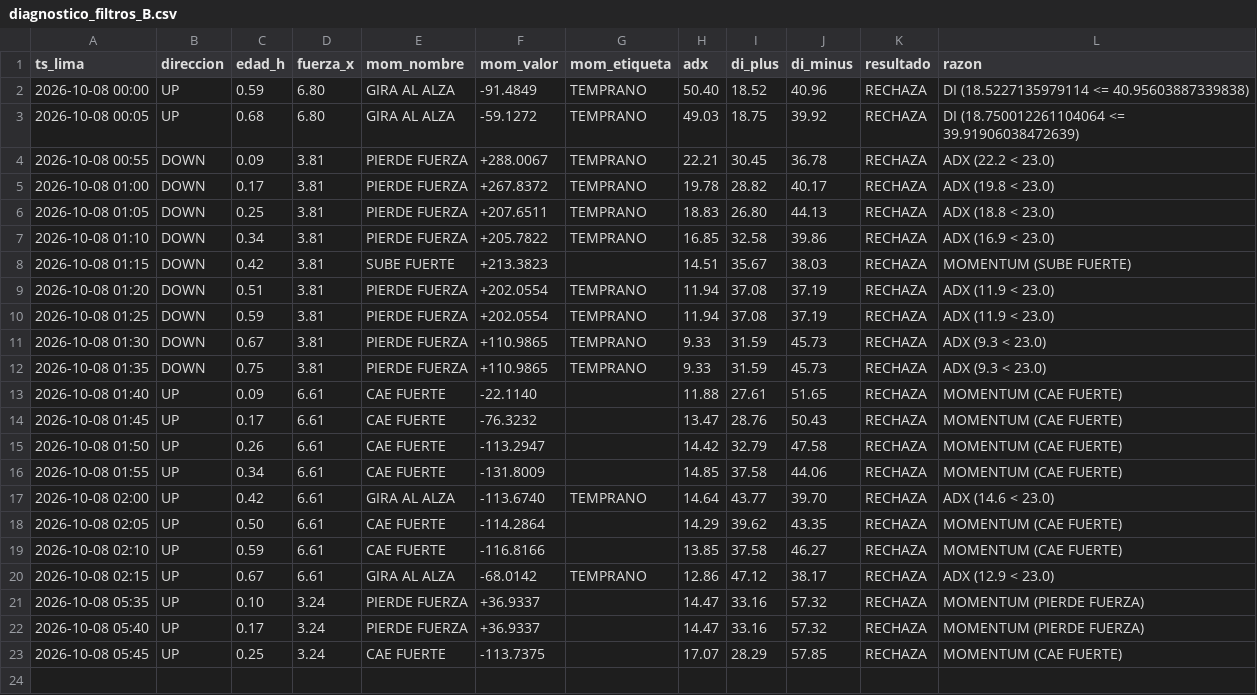
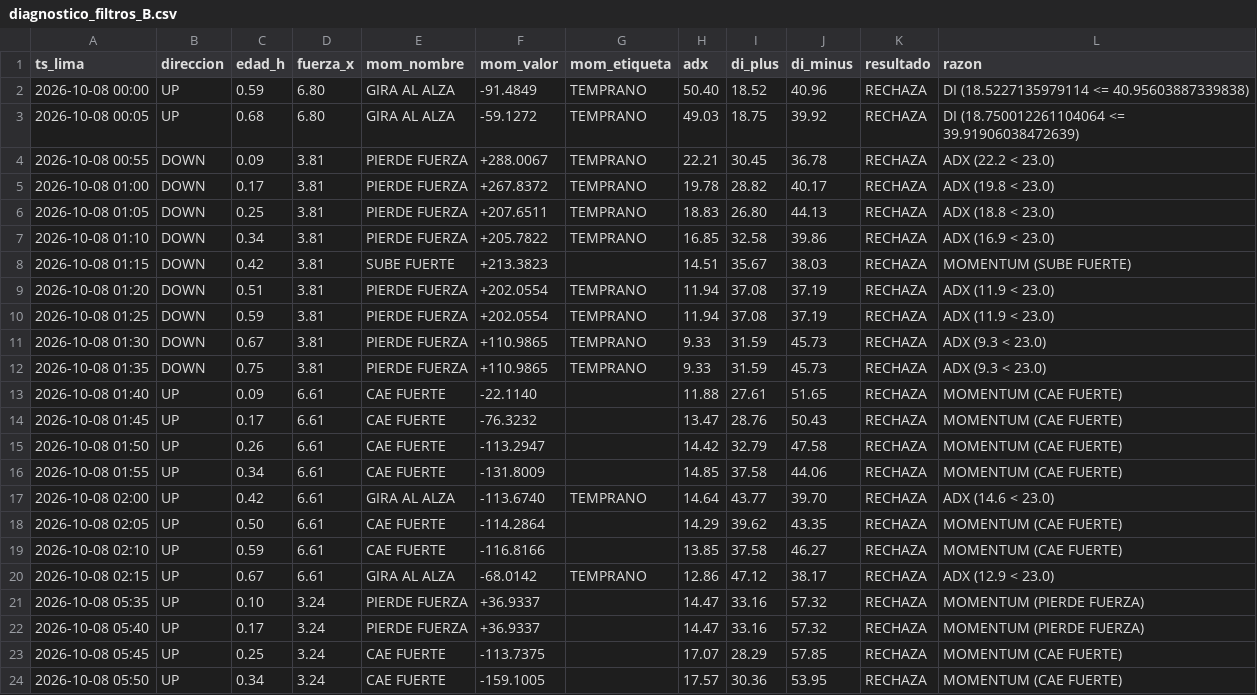
Before and after one commit to Interpage188/interpage, a CSV file: data/diagnostico_filtros_B.csv, drawn as a sheet; the diff names each change by its address in the sheet, - before the commit and + after, or states it on an @@ line.

```diff
--- a/data/diagnostico_filtros_B.csv
+++ b/data/diagnostico_filtros_B.csv
+row 24: 2026-10-08 05:50 | UP | 0.34 | 3.24 | CAE FUERTE | -159.1005 |  | 17.57 | 30.36 | 53.95 | RECHAZA | MOMENTUM (CAE FUERTE)
```
